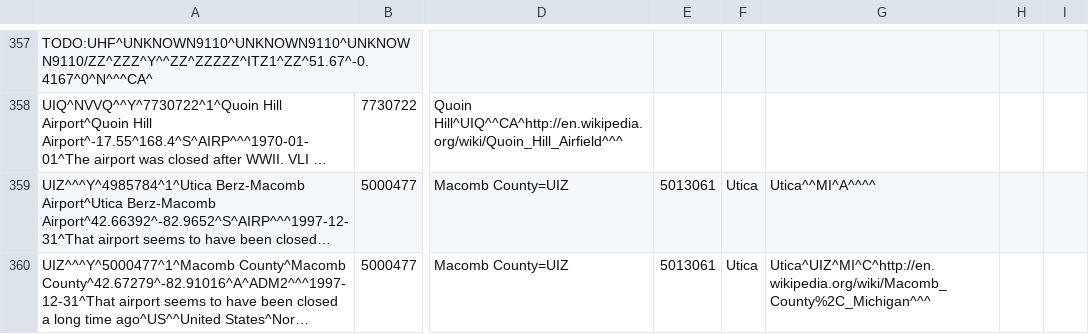
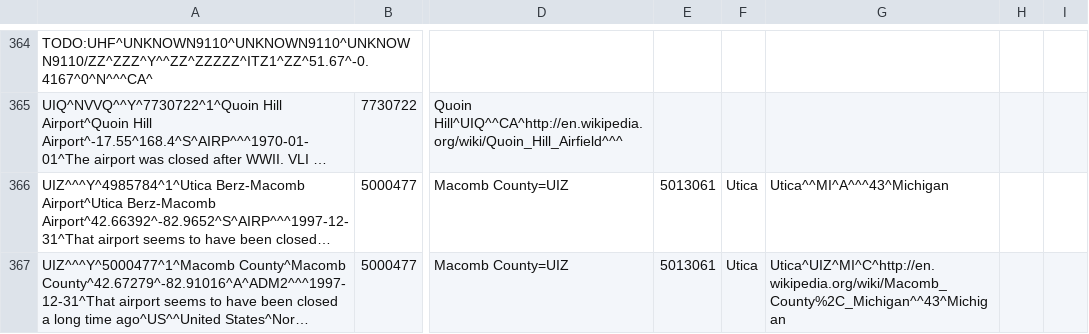
Before and after one commit to opentraveldata/geobases, a CSV file: GeoBases/DataSources/Por/Ori/ori_por_no_longer_valid.csv, drawn as a sheet; only a part is shown, gaps mark what is left out; long unchanged cells end in …; addresses are those after the commit; the diff covers the shown part only; the diff names each change by its address in the sheet, - before the commit and + after, or states it on an @@ line.

```diff
--- a/GeoBases/DataSources/Por/Ori/ori_por_no_longer_valid.csv
+++ b/GeoBases/DataSources/Por/Ori/ori_por_no_longer_valid.csv
-G366: Utica^^MI^A^^^^
+G366: Utica^^MI^A^^^43^Michigan
-G367: Utica^UIZ^MI^C^http://en.wikipedia.org/wiki/Macomb_County%2C_Michigan^^^
+G367: Utica^UIZ^MI^C^http://en.wikipedia.org/wiki/Macomb_County%2C_Michigan^^43^Michigan
```
Also changed, not shown: 8 added rows, 1 removed row and 24 edited cells elsewhere in this file, GeoBases/DataSources/Airlines/ori_airlines.csv, 2 other files.
